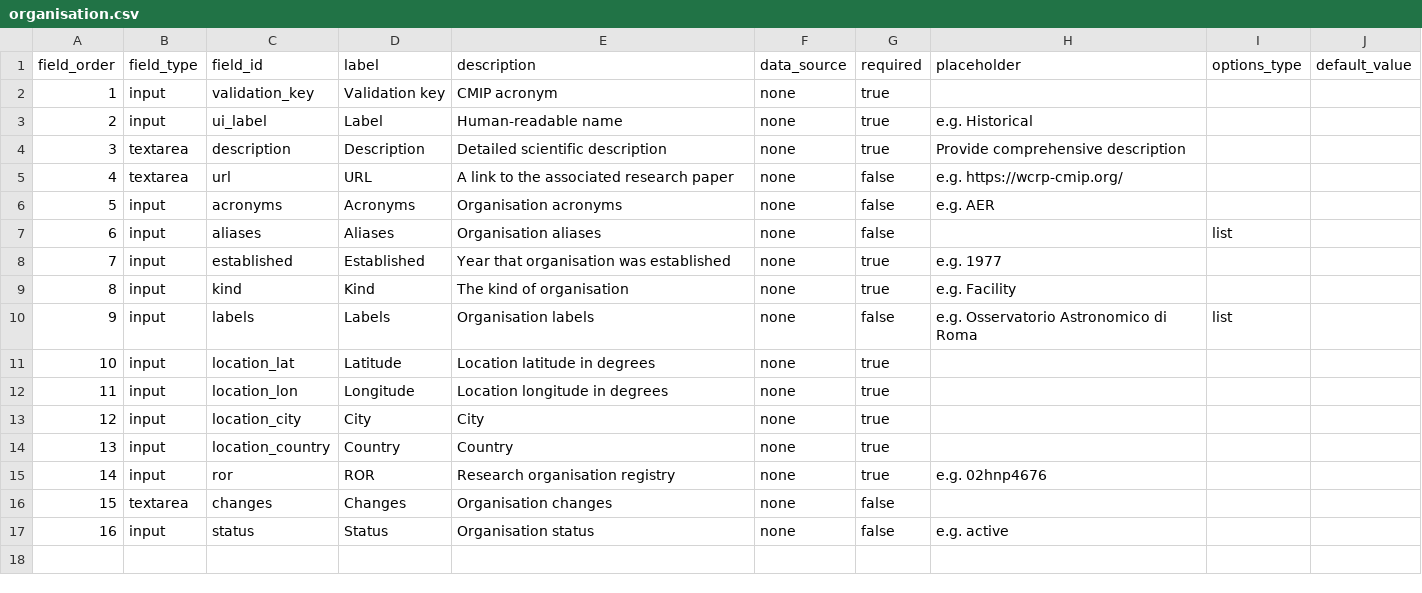
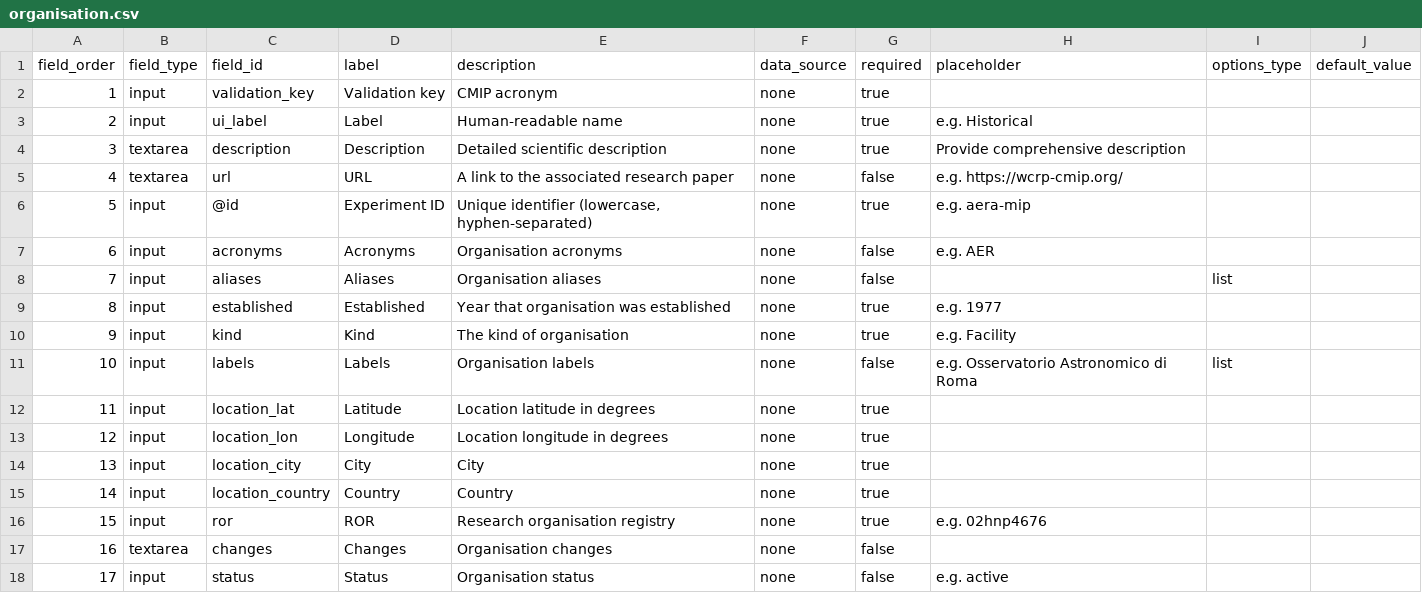
Before and after one commit to mo-laurenboon/WCRP-universe-template-generation-workflow, a CSV file: .github/GEN_ISSUE_TEMPLATE/organisation.csv, drawn as a sheet; addresses are those after the commit; the diff names each change by its address in the sheet, - before the commit and + after, or states it on an @@ line.

```diff
--- a/.github/GEN_ISSUE_TEMPLATE/organisation.csv
+++ b/.github/GEN_ISSUE_TEMPLATE/organisation.csv
+row 6: 5 | input | @id | Experiment ID | Unique identifier (lowercase, hyphen-separated) | none | true | e.g. aera-mip
@@ column A (field_order) renumbered from row 7 down @@
```
Also changed, not shown: .github/GEN_ISSUE_TEMPLATE/activity.csv, .github/GEN_ISSUE_TEMPLATE/archive_id.csv, 35 other files.
